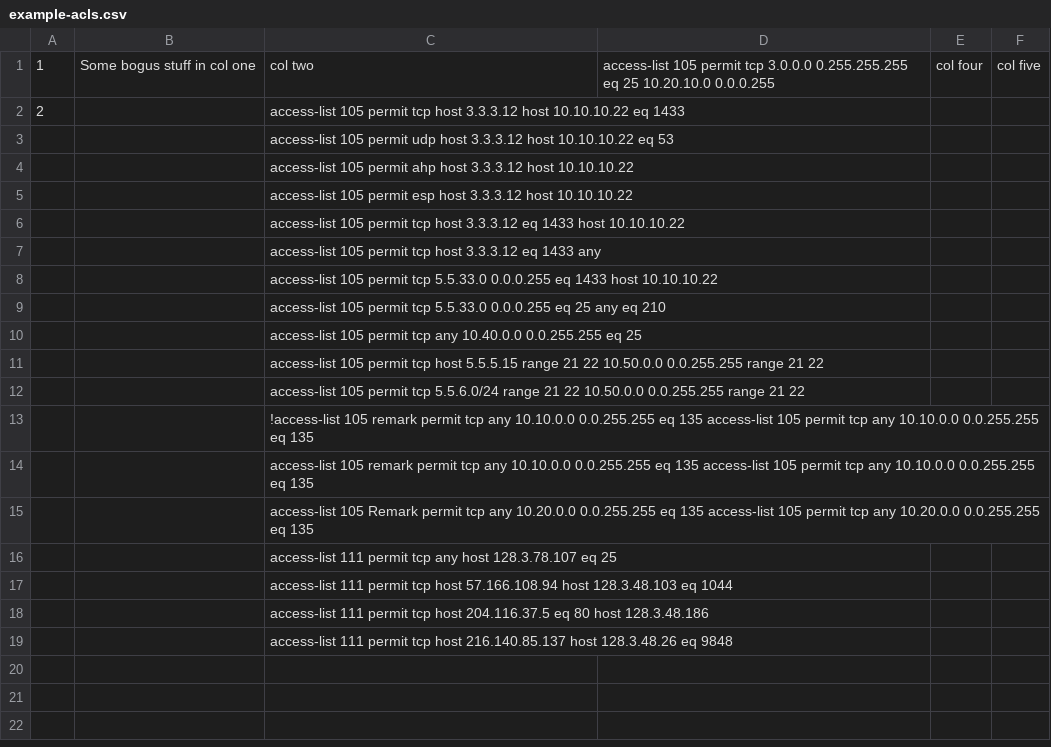
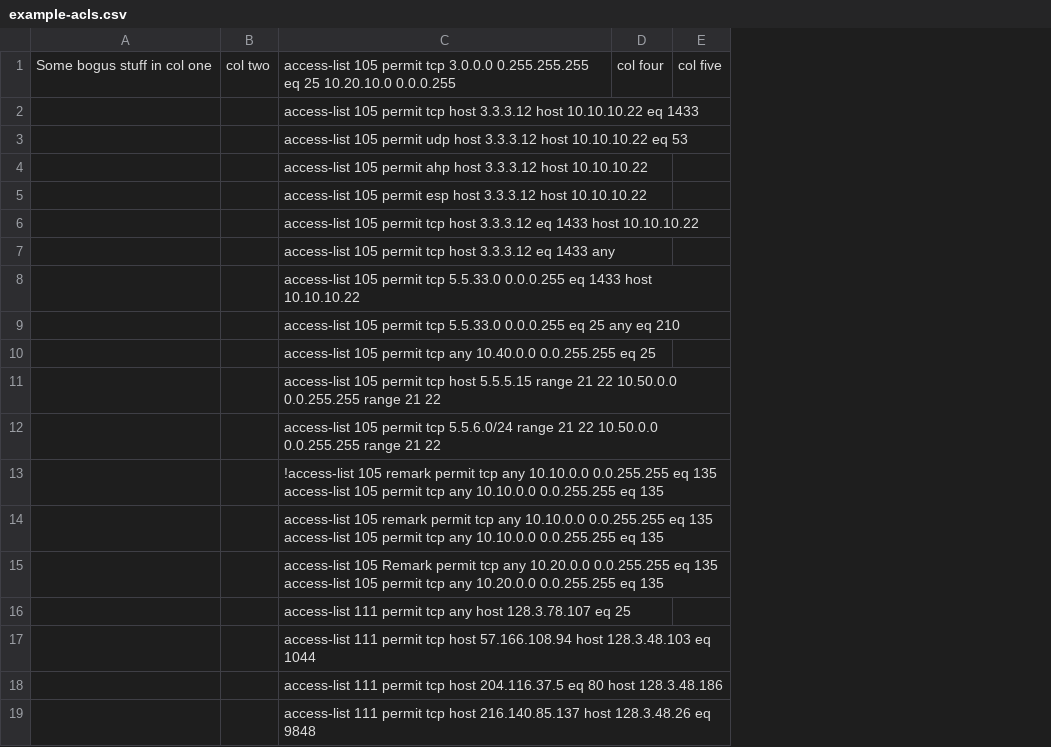
Before and after one commit to cwkingjr/acler, a CSV file: example-acls.csv, drawn as a sheet; removed rows and columns are numbered as before the commit, all else as after; the diff names each change by its address in the sheet, - before the commit and + after, or states it on an @@ line.

```diff
--- a/example-acls.csv
+++ b/example-acls.csv
-column A, rows 1-2: 1 | 2
+column B, row 1: col two
-column D, row 1: access-list 105 permit tcp 3.0.0.0 0.255.255.255 eq 25 10.20.10.0 0.0.0.255
-C1: col two
+C1: access-list 105 permit tcp 3.0.0.0 0.255.255.255 eq 25 10.20.10.0 0.0.0.255
```
Also changed, not shown: 4 other files.
